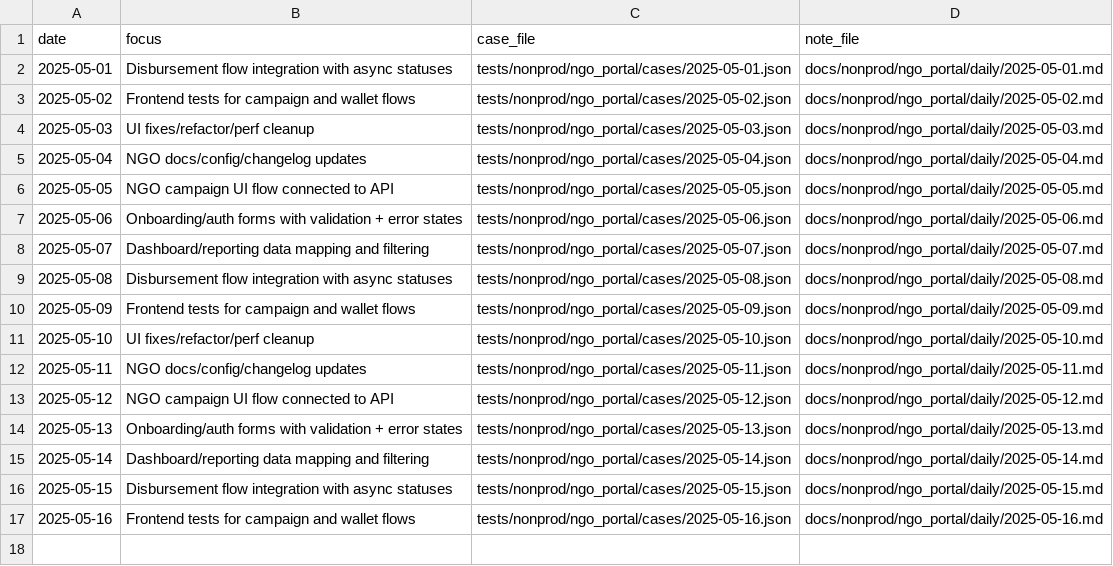
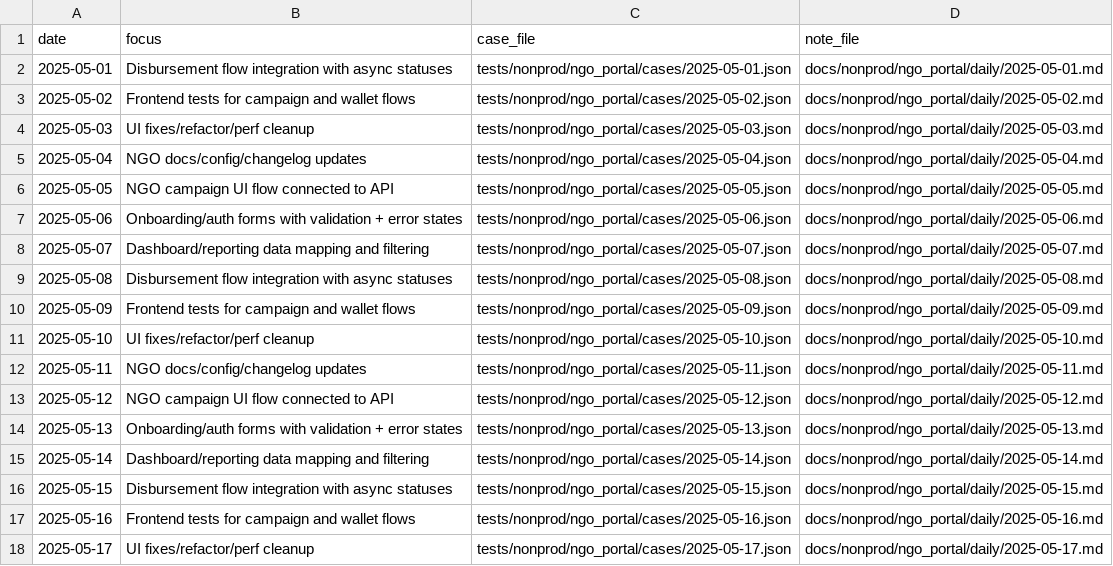
Before and after one commit to TalhaArjumand/aid-ngo, a CSV file: docs/nonprod/ngo_portal/manifest.csv, drawn as a sheet.

Commit message:
test(ngo): add nonprod ngo-api case for 2025-05-17

```diff
--- a/docs/nonprod/ngo_portal/manifest.csv
+++ b/docs/nonprod/ngo_portal/manifest.csv
@@ -17 +17,2 @@ date,focus,case_file,note_file
 2025-05-16,"Frontend tests for campaign and wallet flows",tests/nonprod/ngo_portal/cases/2025-05-16.json,docs/nonprod/ngo_portal/daily/2025-05-16.md
+2025-05-17,"UI fixes/refactor/perf cleanup",tests/nonprod/ngo_portal/cases/2025-05-17.json,docs/nonprod/ngo_portal/daily/2025-05-17.md
```
Also changed, not shown: 2 other files.
